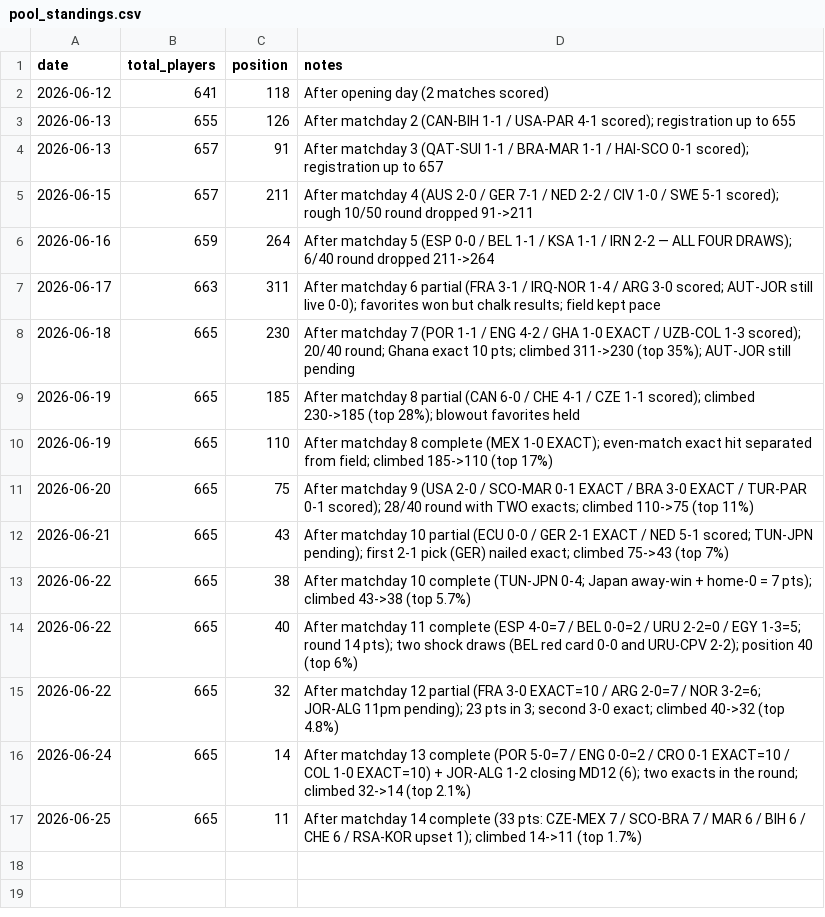
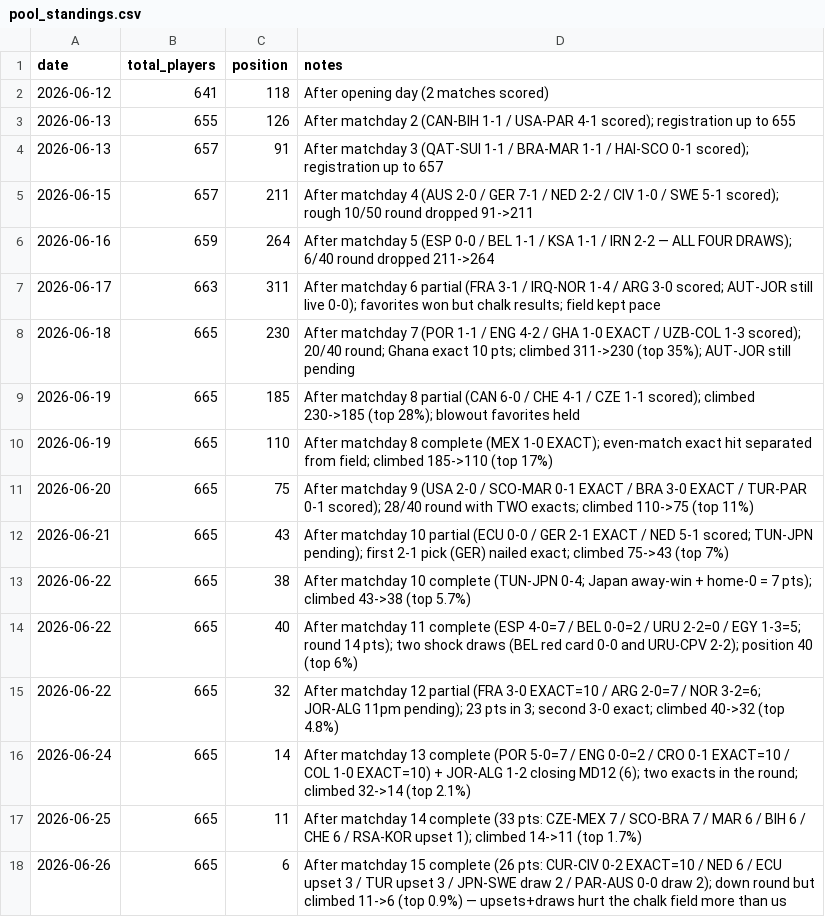
Before and after one commit to julianher/worldcup-2026-polla, a CSV file: data/pool_standings.csv, drawn as a sheet.

Commit message:
Standings: position 6/665 (top 0.9%) after matchday 15 — down round but climbed as upsets hurt chalk field

```diff
--- a/data/pool_standings.csv
+++ b/data/pool_standings.csv
@@ -17 +17,2 @@ date,total_players,position,notes
 2026-06-25,665,11,After matchday 14 complete (33 pts: CZE-MEX 7 / SCO-BRA 7 / MAR 6 / BIH 6 / CHE 6 / RSA-KOR upset 1); climbed 14->11 (top 1.7%)
+2026-06-26,665,6,After matchday 15 complete (26 pts: CUR-CIV 0-2 EXACT=10 / NED 6 / ECU upset 3 / TUR upset 3 / JPN-SWE draw 2 / PAR-AUS 0-0 draw 2); down round but climbed 11->6 (top 0.9%) — upsets+draws hurt the chalk field more than us
```
